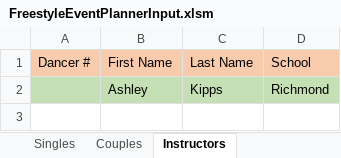
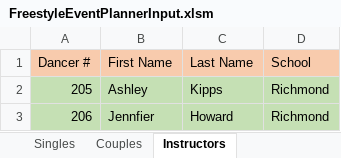
Before and after one commit to Daltiair/FreestylePlanner, an Excel workbook: FreestyleEventPlannerInput.xlsm, sheet Instructors, drawn as a sheet; values as stored, in another font and other column widths than the file's, no borders; table styles not drawn; the diff names each change by its address in the sheet, - before the commit and + after, or states it on an @@ line.

```diff
--- a/FreestyleEventPlannerInput.xlsm (sheet Instructors)
+++ b/FreestyleEventPlannerInput.xlsm (sheet Instructors)
-A2 (Dancer #): (empty)
+A2 (Dancer #): 205
+row 3: 206 | Jennfier | Howard | Richmond
```
Also changed, not shown: sheet Singles, sheet Couples, sheet Instructions, charts or pictures.
